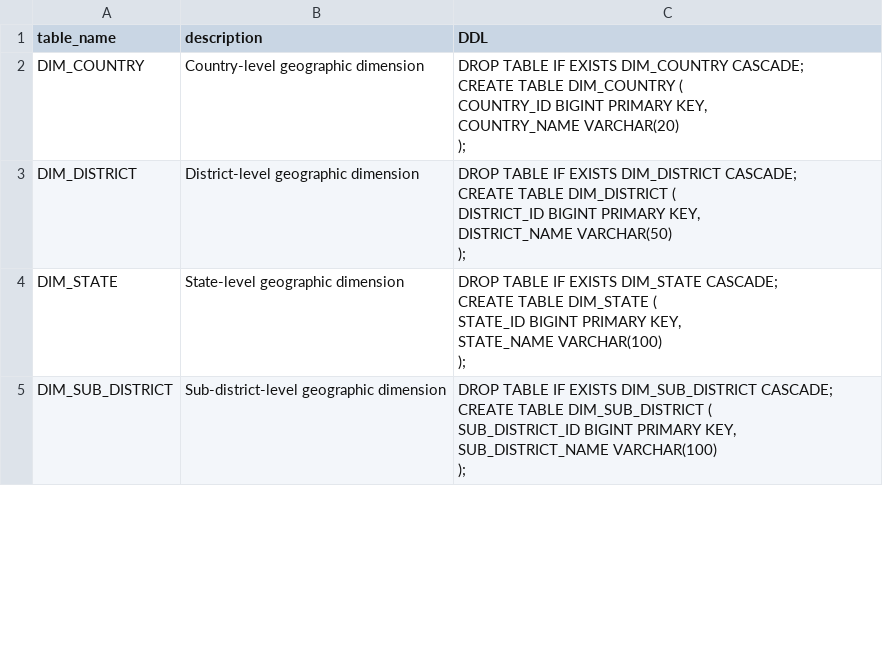
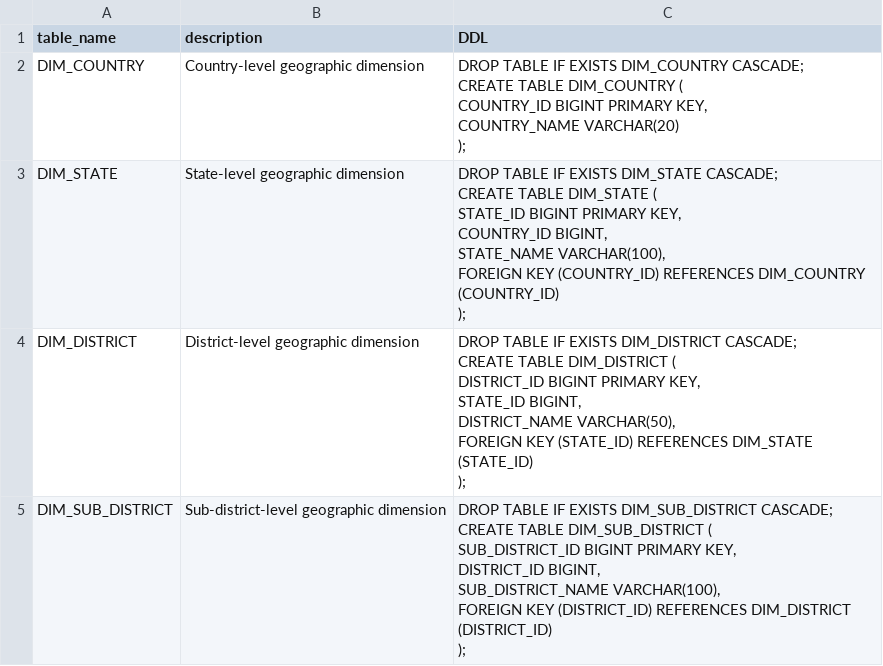
Before and after one commit to AviralDawar/multilingualText2Sql-Indic-, a CSV file: databases/INDIA_Village_Amenities_Directory_2001/INDIA_Village_Amenities_Directory_2001/DDL.csv, drawn as a sheet; only a part is shown; the diff covers the shown part only.

Commit message:
updated INDIA_Village_Amenities_Directory_2001 DB and added tasks

```diff
--- a/databases/INDIA_Village_Amenities_Directory_2001/INDIA_Village_Amenities_Directory_2001/DDL.csv
+++ b/databases/INDIA_Village_Amenities_Directory_2001/INDIA_Village_Amenities_Directory_2001/DDL.csv
@@ -6,16 +6,22 @@ CREATE TABLE DIM_COUNTRY (
 );"
-DIM_DISTRICT,District-level geographic dimension,"DROP TABLE IF EXISTS DIM_DISTRICT CASCADE;
-CREATE TABLE DIM_DISTRICT (
-	DISTRICT_ID BIGINT PRIMARY KEY,
-	DISTRICT_NAME VARCHAR(50)
-);"
-DIM_STATE,State-level geographic dimension,"DROP TABLE IF EXISTS DIM_STATE CASCADE;
-CREATE TABLE DIM_STATE (
-	STATE_ID BIGINT PRIMARY KEY,
-	STATE_NAME VARCHAR(100)
-);"
-DIM_SUB_DISTRICT,Sub-district-level geographic dimension,"DROP TABLE IF EXISTS DIM_SUB_DISTRICT CASCADE;
-CREATE TABLE DIM_SUB_DISTRICT (
-	SUB_DISTRICT_ID BIGINT PRIMARY KEY,
-	SUB_DISTRICT_NAME VARCHAR(100)
-);"
+DIM_STATE,State-level geographic dimension,"DROP TABLE IF EXISTS DIM_STATE CASCADE;
+CREATE TABLE DIM_STATE (
+	STATE_ID BIGINT PRIMARY KEY,
+	COUNTRY_ID BIGINT,
+	STATE_NAME VARCHAR(100),
+	FOREIGN KEY (COUNTRY_ID) REFERENCES DIM_COUNTRY (COUNTRY_ID)
+);"
+DIM_DISTRICT,District-level geographic dimension,"DROP TABLE IF EXISTS DIM_DISTRICT CASCADE;
+CREATE TABLE DIM_DISTRICT (
+	DISTRICT_ID BIGINT PRIMARY KEY,
+	STATE_ID BIGINT,
+	DISTRICT_NAME VARCHAR(50),
+	FOREIGN KEY (STATE_ID) REFERENCES DIM_STATE (STATE_ID)
+);"
+DIM_SUB_DISTRICT,Sub-district-level geographic dimension,"DROP TABLE IF EXISTS DIM_SUB_DISTRICT CASCADE;
+CREATE TABLE DIM_SUB_DISTRICT (
+	SUB_DISTRICT_ID BIGINT PRIMARY KEY,
+	DISTRICT_ID BIGINT,
+	SUB_DISTRICT_NAME VARCHAR(100),
+	FOREIGN KEY (DISTRICT_ID) REFERENCES DIM_DISTRICT (DISTRICT_ID)
+);"
```
Also changed, not shown: 3 added rows, 3 removed rows and 5 edited cells elsewhere in this file, 21 other files.
